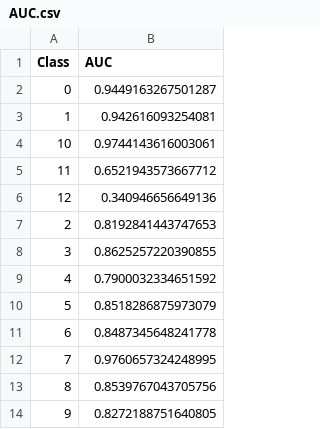
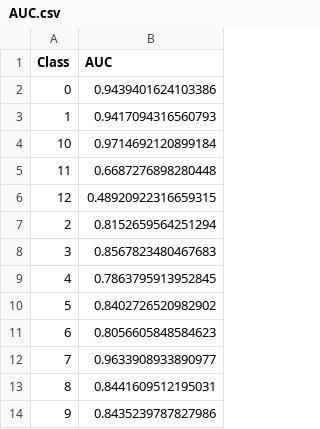
Before and after one commit to SchubertLab/VaccineSimulator, a CSV file: notebooks/deepTCR/Vaccine Supervised/results/AUC.csv, drawn as a sheet.

Commit message:
DeepTCR

```diff
--- a/notebooks/deepTCR/Vaccine Supervised/results/AUC.csv
+++ b/notebooks/deepTCR/Vaccine Supervised/results/AUC.csv
@@ -1,14 +1,14 @@
 Class,AUC
-0,0.9449163267501287
-1,0.942616093254081
-10,0.9744143616003061
-11,0.6521943573667712
-12,0.340946656649136
-2,0.8192841443747653
-3,0.8625257220390855
-4,0.7900032334651592
-5,0.8518286875973079
-6,0.8487345648241778
-7,0.9760657324248995
-8,0.8539767043705756
-9,0.8272188751640805
+0,0.9439401624103386
+1,0.9417094316560793
+10,0.9714692120899184
+11,0.6687276898280448
+12,0.48920922316659315
+2,0.8152659564251294
+3,0.8567823480467683
+4,0.7863795913952845
+5,0.8402726520982902
+6,0.8056605848584623
+7,0.9633908933890977
+8,0.8441609512195031
+9,0.8435239787827986
```
Also changed, not shown: 4 other files.
